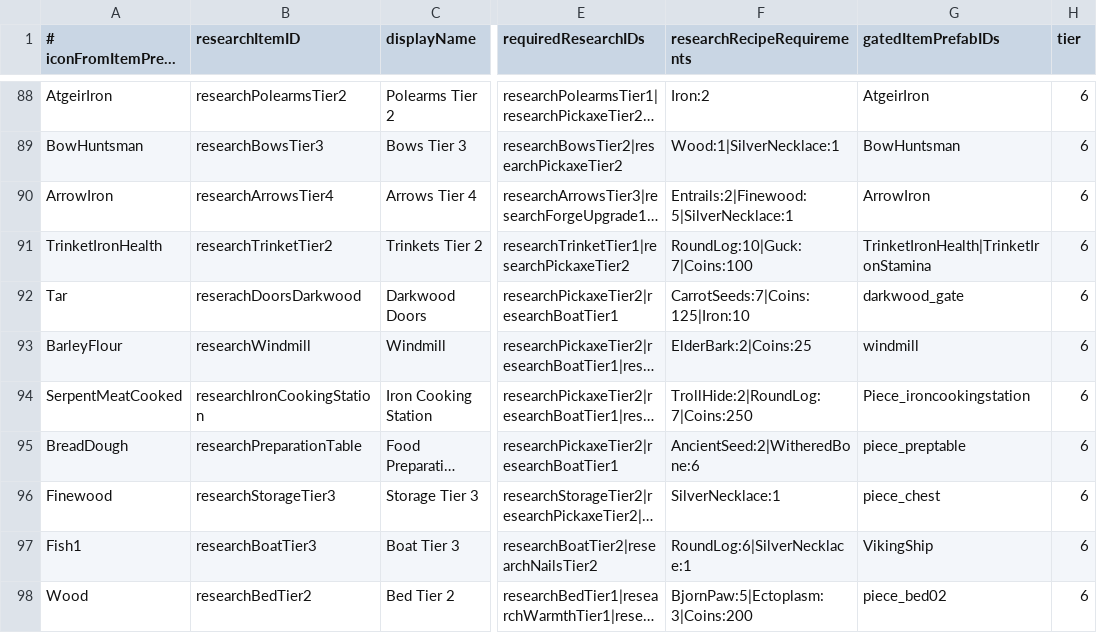
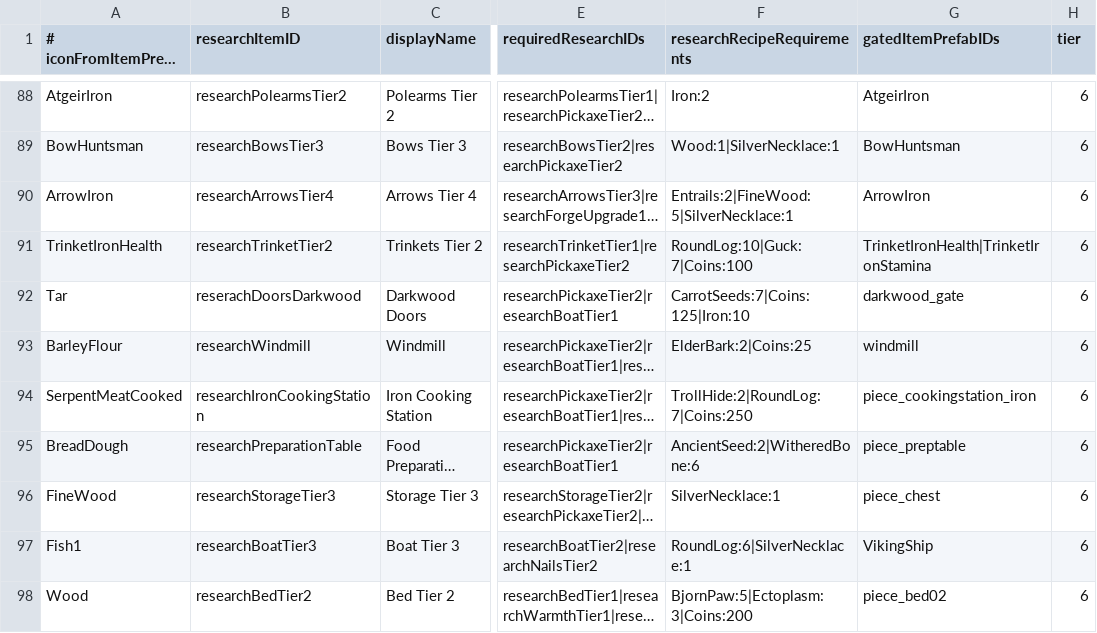
Before and after one commit to JustEyeTee/valheim-archipelago, a TSV file: mod/research.tsv, drawn as a sheet; only a part is shown, gaps mark what is left out; long unchanged cells end in …; the diff covers the shown part only; the diff names each change by its address in the sheet, - before the commit and + after, or states it on an @@ line.

```diff
--- a/mod/research.tsv
+++ b/mod/research.tsv
-F90 (researchRecipeRequirements): Entrails:2|Finewood:5|SilverNecklace:1
+F90 (researchRecipeRequirements): Entrails:2|FineWood:5|SilverNecklace:1
-G94 (gatedItemPrefabIDs): Piece_ironcookingstation
+G94 (gatedItemPrefabIDs): piece_cookingstation_iron
-A96 (# iconFromItemPrefab): Finewood
+A96 (# iconFromItemPrefab): FineWood
```
Also changed, not shown: 17 edited cells elsewhere in this file.
